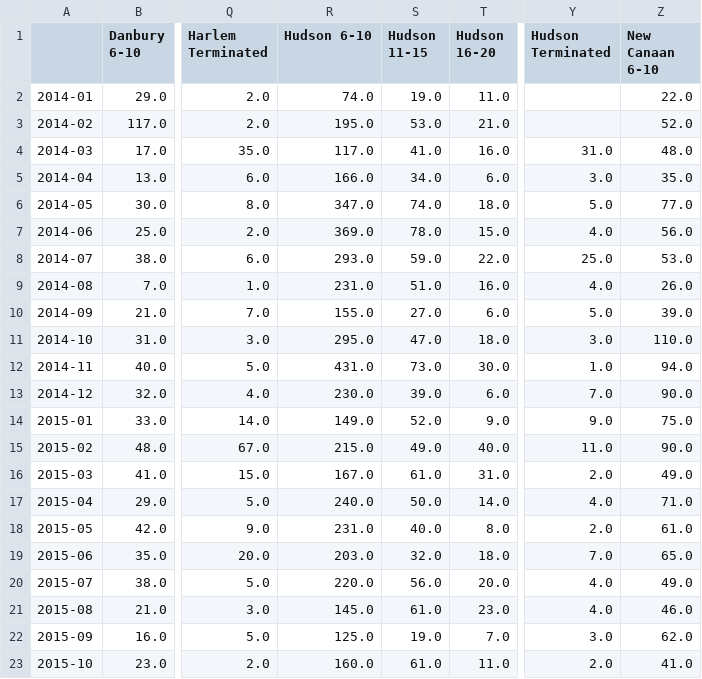
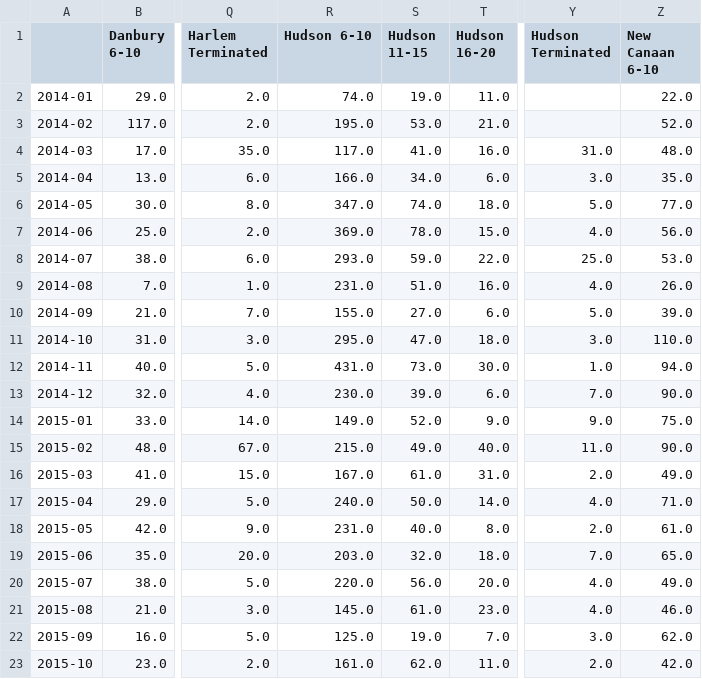
Before and after one commit to brady015/MNR_LIRR_DELAYS, a CSV file: MNR/MNR_Delayed_Canceled_Trains.csv, drawn as a sheet; only a part is shown, gaps mark what is left out; the diff names each change by its address in the sheet, - before the commit and + after, or states it on an @@ line.

```diff
--- a/MNR/MNR_Delayed_Canceled_Trains.csv
+++ b/MNR/MNR_Delayed_Canceled_Trains.csv
-R23 (Hudson 6-10): 160.0
+R23 (Hudson 6-10): 161.0
-S23 (Hudson 11-15): 61.0
+S23 (Hudson 11-15): 62.0
-Z23 (New Canaan 6-10): 41.0
+Z23 (New Canaan 6-10): 42.0
```
Also changed, not shown: raw_data/MNR.csv, 15 other files.
